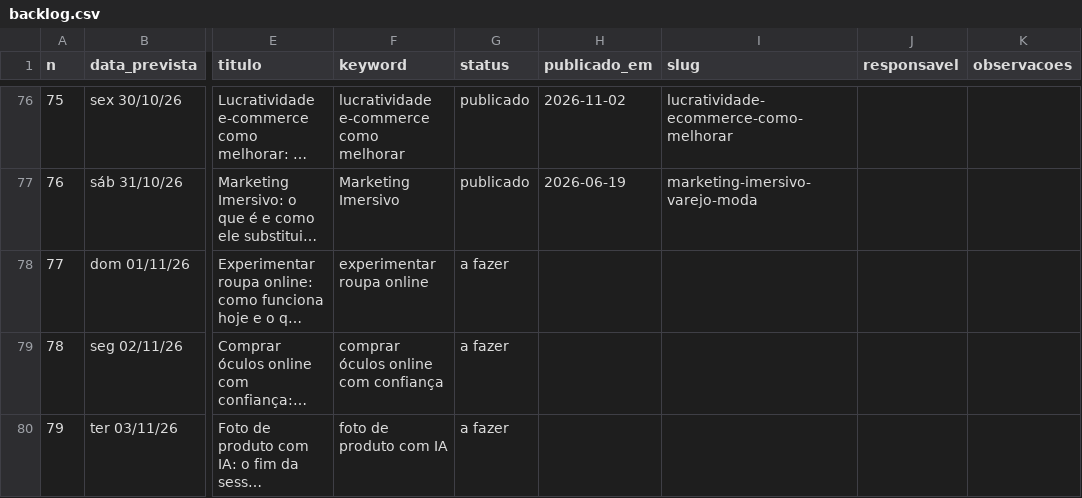
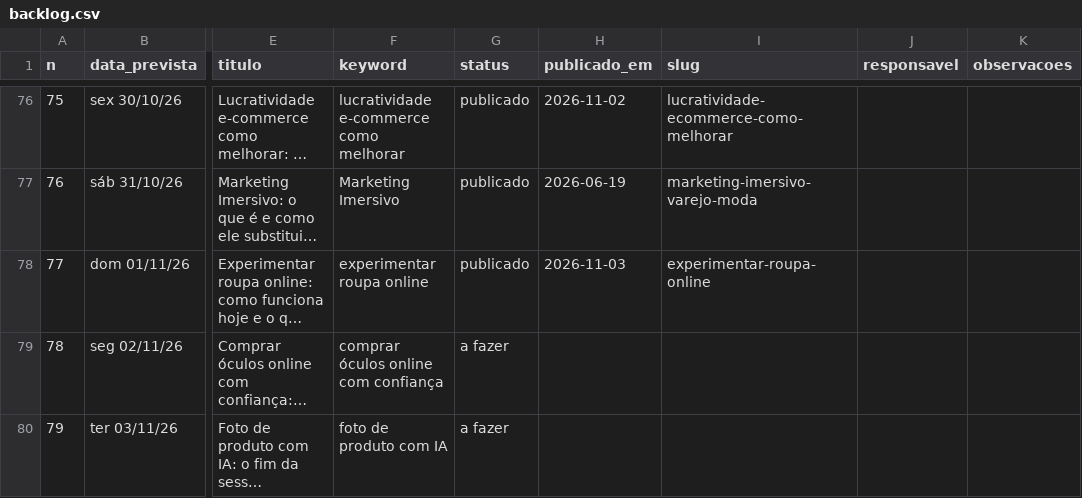
Before and after one commit to patrick-metakosmos/blog-skill-payload, a CSV file: Pautas e Palavras Cahve/backlog.csv, drawn as a sheet; only a part is shown, gaps mark what is left out; long unchanged cells end in …; the diff names each change by its address in the sheet, - before the commit and + after, or states it on an @@ line.

Commit message:
backlog: experimentar-roupa-online publicado
publicado: 77 | rascunho: 1 | sobreposicao: 0 | a fazer: 225 | total: 303

```diff
--- a/Pautas e Palavras Cahve/backlog.csv
+++ b/Pautas e Palavras Cahve/backlog.csv
-G78 (status): a fazer
+G78 (status): publicado
-H78 (publicado_em): (empty)
+H78 (publicado_em): 2026-11-03
-I78 (slug): (empty)
+I78 (slug): experimentar-roupa-online
```
Also changed, not shown: 2 other files.
